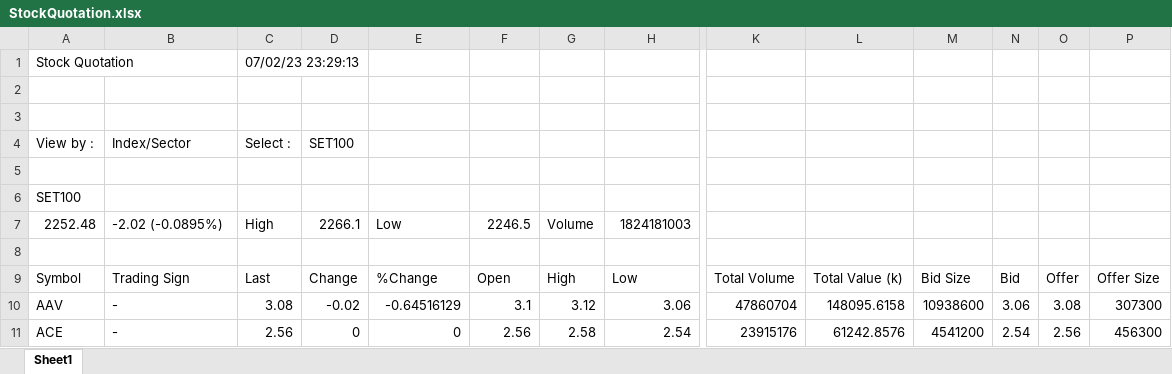
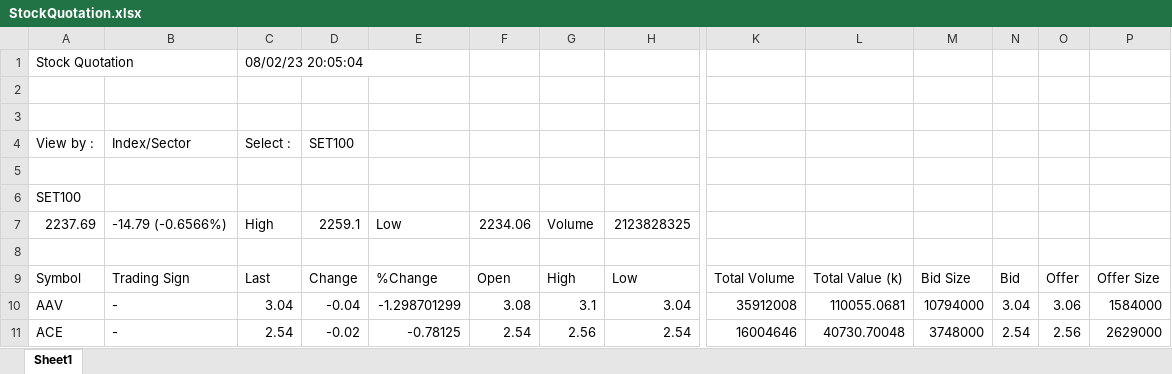
Before and after one commit to santimcs/A7, an Excel workbook: Excel/StockQuotation.xlsx, sheet Sheet1, drawn as a sheet; only a part is shown, gaps mark what is left out; values as stored, in another font and other column widths than the file's, no borders; removed rows and columns are numbered as before the commit, all else as after; rows hold the shown columns only; the diff covers the shown part only; the diff names each change by its address in the sheet, - before the commit and + after, or states it on an @@ line.

```diff
--- a/Excel/StockQuotation.xlsx (sheet Sheet1)
+++ b/Excel/StockQuotation.xlsx (sheet Sheet1)
-C1: 07/02/23 23:29:13
+C1: 08/02/23 20:05:04
-row 7: 2252.48 | -2.02 (-0.0895%) | High | 2266.1 | Low | 2246.5 | Volume | 1824181003
+row 7: 2237.69 | -14.79 (-0.6566%) | High | 2259.1 | Low | 2234.06 | Volume | 2123828325
-C10: 3.08
+C10: 3.04
-D10: -0.02
+D10: -0.04
-E10: -0.64516129
+E10: -1.298701299
-F10: 3.1
+F10: 3.08
-G10: 3.12
+G10: 3.1
-H10: 3.06
+H10: 3.04
-K10: 47860704
+K10: 35912008
-L10: 148095.6158
+L10: 110055.0681
-M10: 10938600
+M10: 10794000
-N10: 3.06
+N10: 3.04
-O10: 3.08
+O10: 3.06
-P10: 307300
+P10: 1584000
-C11: 2.56
+C11: 2.54
-D11: 0
+D11: -0.02
-E11: 0
+E11: -0.78125
-F11: 2.56
+F11: 2.54
-G11: 2.58
+G11: 2.56
-K11: 23915176
+K11: 16004646
-L11: 61242.8576
+L11: 40730.70048
-M11: 4541200
+M11: 3748000
-P11: 456300
+P11: 2629000
```
Also changed, not shown: 1084 edited cells elsewhere in this sheet, Excel/StockQuotation (1).xlsx, Excel/StockQuotation (2).xlsx, 15 other files.
